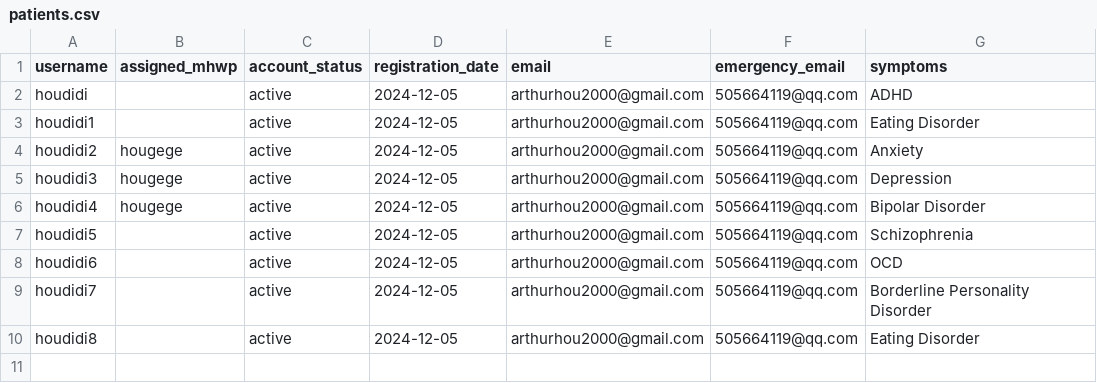
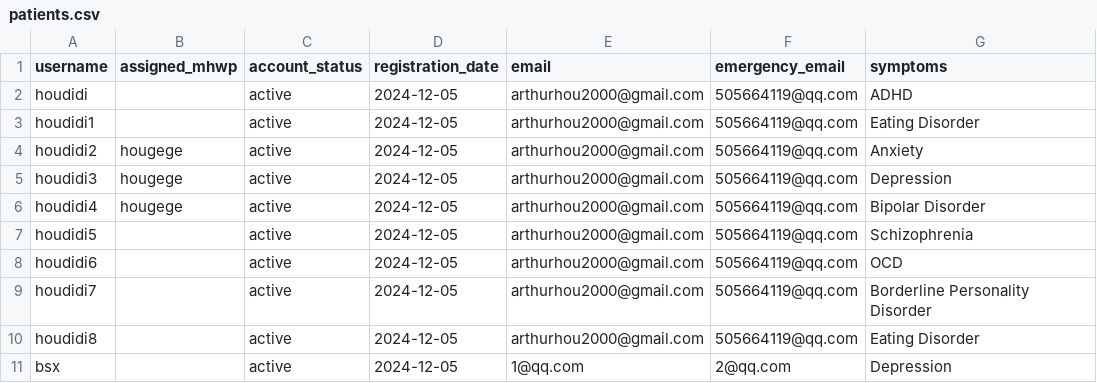
Before and after one commit to YorkisYY/Breeze-Mental-Health-System, a CSV file: data/patients.csv, drawn as a sheet; the diff names each change by its address in the sheet, - before the commit and + after, or states it on an @@ line.

```diff
--- a/data/patients.csv
+++ b/data/patients.csv
+row 11: bsx |  | active | 2024-12-05 | 1@qq.com | 2@qq.com | Depression
```
Also changed, not shown: data/mhwp.csv, data/user_data.csv, 2 other files.
